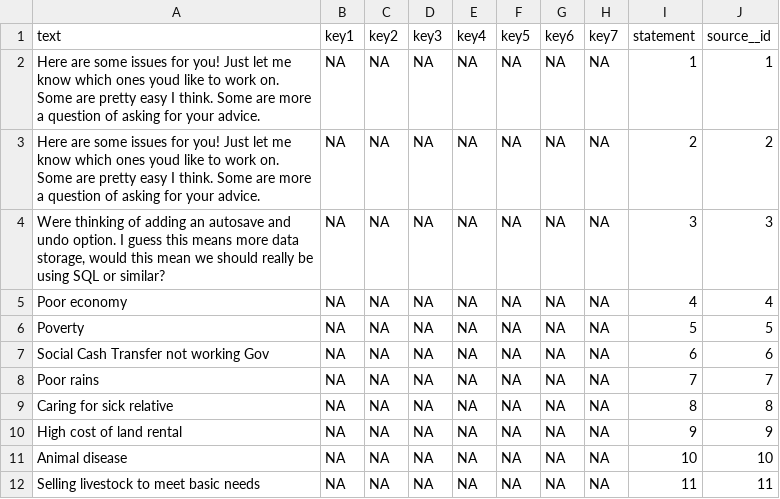
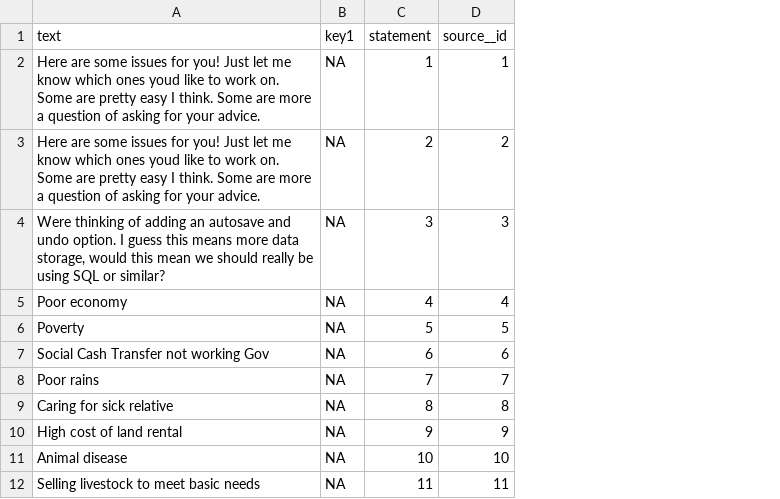
Before and after one commit to stevepowell99/causal-mapping, a CSV file: www/Malawi2-statements.csv, drawn as a sheet; only a part is shown; the diff names each change by its address in the sheet, - before the commit and + after, or states it on an @@ line.

Commit message:
improved coding UI
added function refresh_and_filter_net
added js to focus text box in coding tab
simplified input$highlightedText so that it does not collect multiple selections
disabled timeSlider for convenience

```diff
--- a/www/Malawi2-statements.csv
+++ b/www/Malawi2-statements.csv
-column C (key2), rows 2-12: all NA
-column D (key3), rows 2-12: all NA
-column E (key4), rows 2-12: all NA
-column F (key5), rows 2-12: all NA
-column G (key6), rows 2-12: all NA
-column H (key7), rows 2-12: all NA
```
Also changed, not shown: 6 other files.
